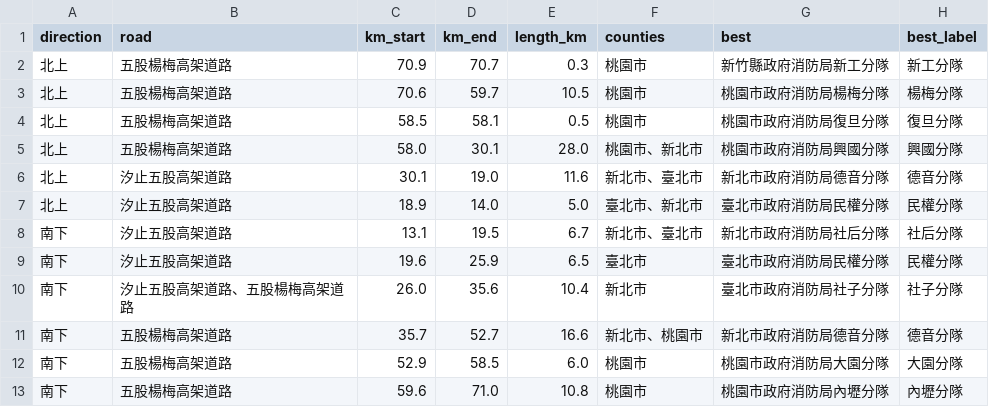
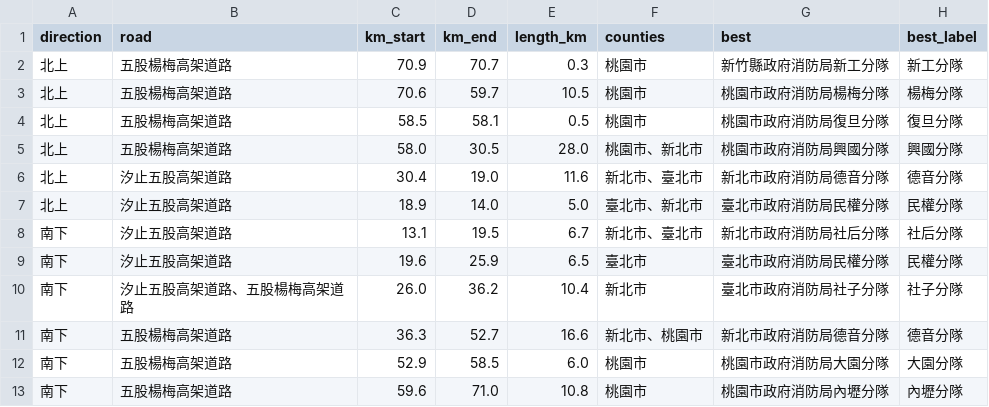
Before and after one commit to shengwenhou/Highway-EMS-reachability, a CSV file: output/wuyang_segments.csv, drawn as a sheet; only a part is shown; the diff names each change by its address in the sheet, - before the commit and + after, or states it on an @@ line.

```diff
--- a/output/wuyang_segments.csv
+++ b/output/wuyang_segments.csv
-D5 (km_end): 30.1
+D5 (km_end): 30.5
-C6 (km_start): 30.1
+C6 (km_start): 30.4
-D10 (km_end): 35.6
+D10 (km_end): 36.2
-C11 (km_start): 35.7
+C11 (km_start): 36.3
```
Also changed, not shown: output/crash_bins.csv, output/cross_county_segments.csv, 19 other files.
